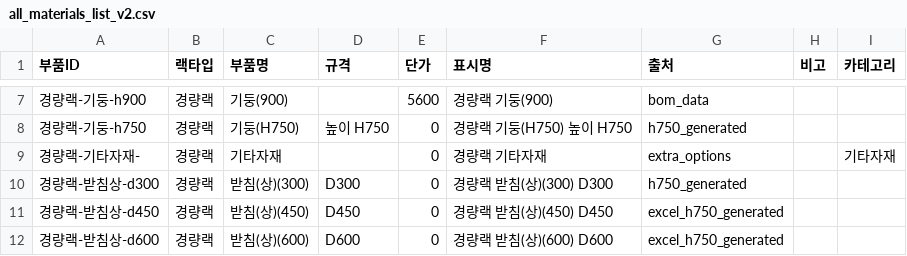
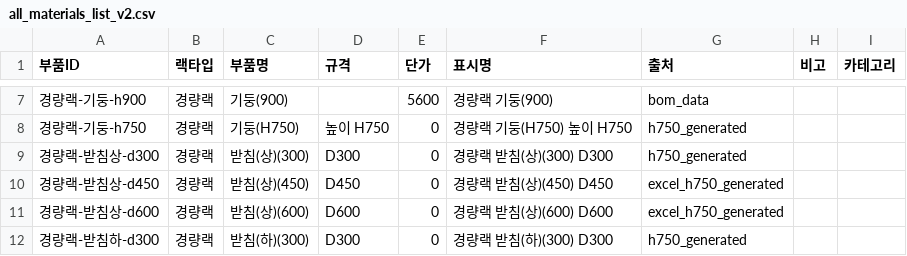
Before and after one commit to HHSsub/sammirack-estimator, a CSV file: public/all_materials_list_v2.csv, drawn as a sheet; only a part is shown, gaps mark what is left out; the shorter side is filled out with more unchanged rows.

Commit message:
Update all_materials_list_v2.csv

```diff
--- a/public/all_materials_list_v2.csv
+++ b/public/all_materials_list_v2.csv
@@ -8,3 +8,2 @@
 경량랙-기둥-h750,경량랙,기둥(H750),높이 H750,0,경량랙 기둥(H750) 높이 H750,h750_generated,,
-경량랙-기타자재-,경량랙,기타자재,,0,경량랙 기타자재,extra_options,,기타자재
 경량랙-받침상-d300,경량랙,받침(상)(300),D300,0,경량랙 받침(상)(300) D300,h750_generated,,
```
